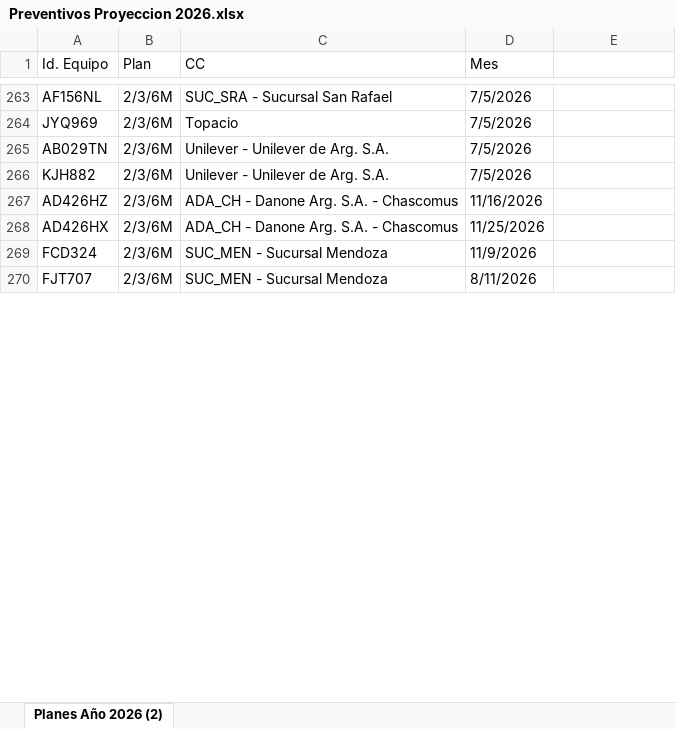
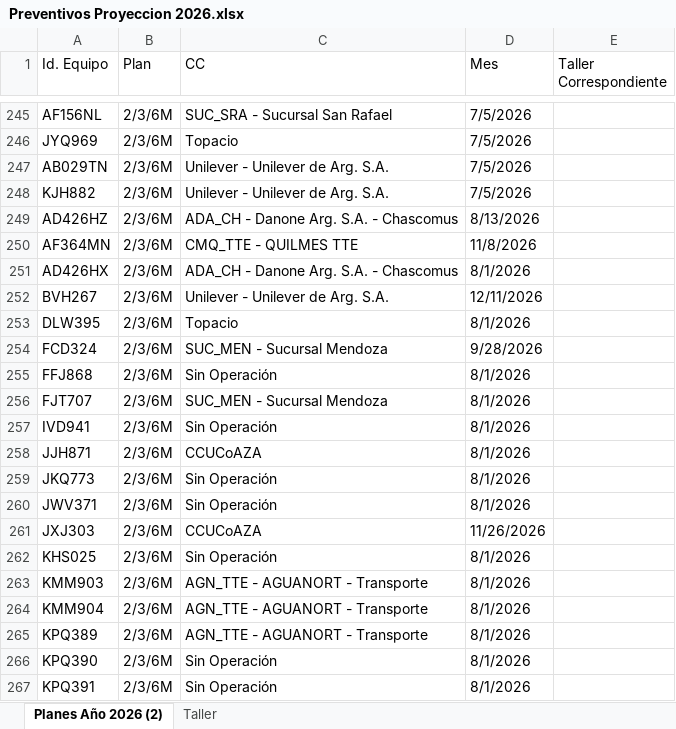
Before and after one commit to acasco-boop/Control-de-Preventivos, an Excel workbook: Preventivos Proyeccion 2026.xlsx, sheet Planes Año 2026 (2), drawn as a sheet; only a part is shown, gaps mark what is left out; values as stored, in another font and other column widths than the file's, no cell formats; conditional formats not drawn; addresses are those after the commit; the diff covers the shown part only; the diff names each change by its address in the sheet, - before the commit and + after, or states it on an @@ line.

Commit message:
Actualizacion dashboard preventivos 2026: Filtro Taller Proyectado, unificacion CCs, correccion de ciclos de servicio y sincronizacion de graficos

```diff
--- a/Preventivos Proyeccion 2026.xlsx (sheet Planes Año 2026 (2))
+++ b/Preventivos Proyeccion 2026.xlsx (sheet Planes Año 2026 (2))
+sheet tab: Taller
-E1: (empty)
+E1: Taller Correspondiente
-D249 (Mes): 11/16/2026
+D249 (Mes): 8/13/2026
+row 250: AF364MN | 2/3/6M | CMQ_TTE - QUILMES TTE | 11/8/2026
-D251 (Mes): 11/25/2026
+D251 (Mes): 8/1/2026
+row 252: BVH267 | 2/3/6M | Unilever - Unilever de Arg. S.A. | 12/11/2026
+row 253: DLW395 | 2/3/6M | Topacio | 8/1/2026
-D254 (Mes): 11/9/2026
+D254 (Mes): 9/28/2026
+row 255: FFJ868 | 2/3/6M | Sin Operación | 8/1/2026
-D256 (Mes): 8/11/2026
+D256 (Mes): 8/1/2026
+row 257: IVD941 | 2/3/6M | Sin Operación | 8/1/2026
+row 258: JJH871 | 2/3/6M | CCUCoAZA | 8/1/2026
+row 259: JKQ773 | 2/3/6M | Sin Operación | 8/1/2026
+row 260: JWV371 | 2/3/6M | Sin Operación | 8/1/2026
+row 261: JXJ303 | 2/3/6M | CCUCoAZA | 11/26/2026
+row 262: KHS025 | 2/3/6M | Sin Operación | 8/1/2026
+row 263: KMM903 | 2/3/6M | AGN_TTE - AGUANORT - Transporte | 8/1/2026
+row 264: KMM904 | 2/3/6M | AGN_TTE - AGUANORT - Transporte | 8/1/2026
+row 265: KPQ389 | 2/3/6M | AGN_TTE - AGUANORT - Transporte | 8/1/2026
+row 266: KPQ390 | 2/3/6M | Sin Operación | 8/1/2026
+row 267: KPQ391 | 2/3/6M | Sin Operación | 8/1/2026
```
Also changed, not shown: 82 added rows, 20 removed rows and 36 edited cells elsewhere in this sheet, cell formats, formulas that keep their value, Preventivos Realizados 2026.xlsx, 12 other files.
